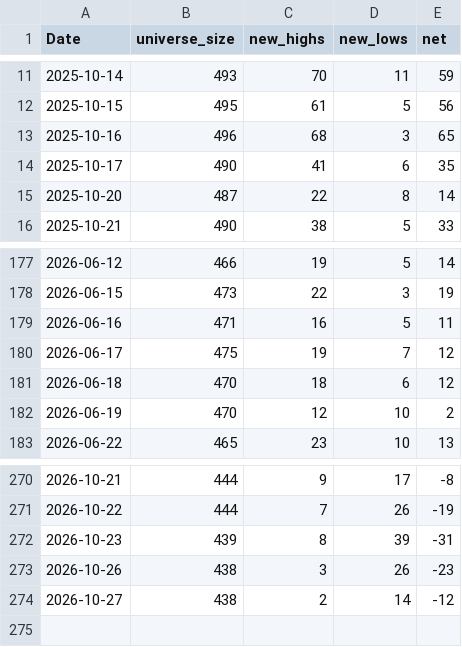
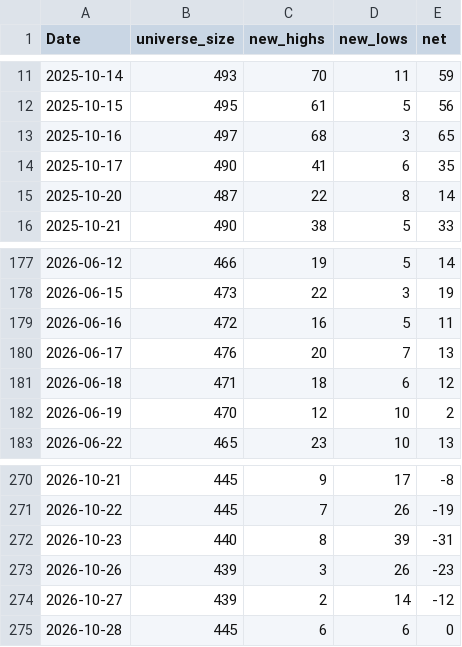
Before and after one commit to nick-l-wh/au-breadth, a CSV file: data/highs_52w_history.csv, drawn as a sheet; only a part is shown, gaps mark what is left out; the diff covers the shown part only.

```diff
--- a/data/highs_52w_history.csv
+++ b/data/highs_52w_history.csv
@@ -12,3 +12,3 @@ Date,universe_size,new_highs,new_lows,net
 2025-10-15,495,61,5,56
-2025-10-16,496,68,3,65
+2025-10-16,497,68,3,65
 2025-10-17,490,41,6,35
@@ -178,5 +178,5 @@ Date,universe_size,new_highs,new_lows,net
 2026-06-15,473,22,3,19
-2026-06-16,471,16,5,11
-2026-06-17,475,19,7,12
-2026-06-18,470,18,6,12
+2026-06-16,472,16,5,11
+2026-06-17,476,20,7,13
+2026-06-18,471,18,6,12
 2026-06-19,470,12,10,2
@@ -270,5 +270,6 @@ Date,universe_size,new_highs,new_lows,net
-2026-10-21,444,9,17,-8
-2026-10-22,444,7,26,-19
-2026-10-23,439,8,39,-31
-2026-10-26,438,3,26,-23
-2026-10-27,438,2,14,-12
+2026-10-21,445,9,17,-8
+2026-10-22,445,7,26,-19
+2026-10-23,440,8,39,-31
+2026-10-26,439,3,26,-23
+2026-10-27,439,2,14,-12
+2026-10-28,445,6,6,0
```
Also changed, not shown: 35 edited cells elsewhere in this file, data/breadth.csv, data/highs_52w.csv.
